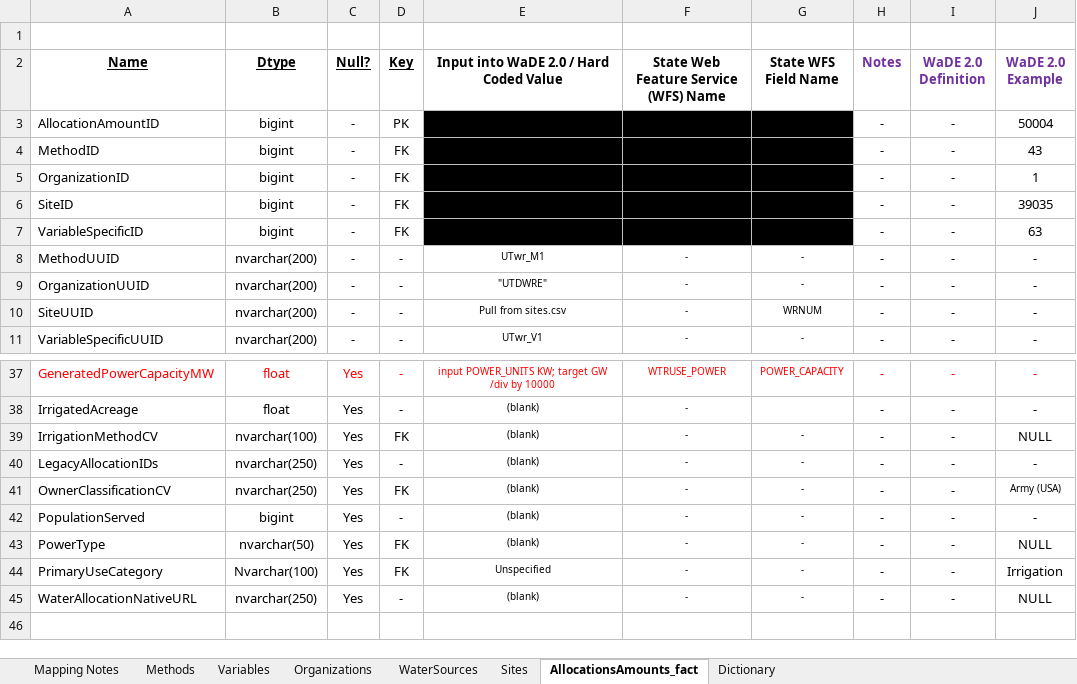
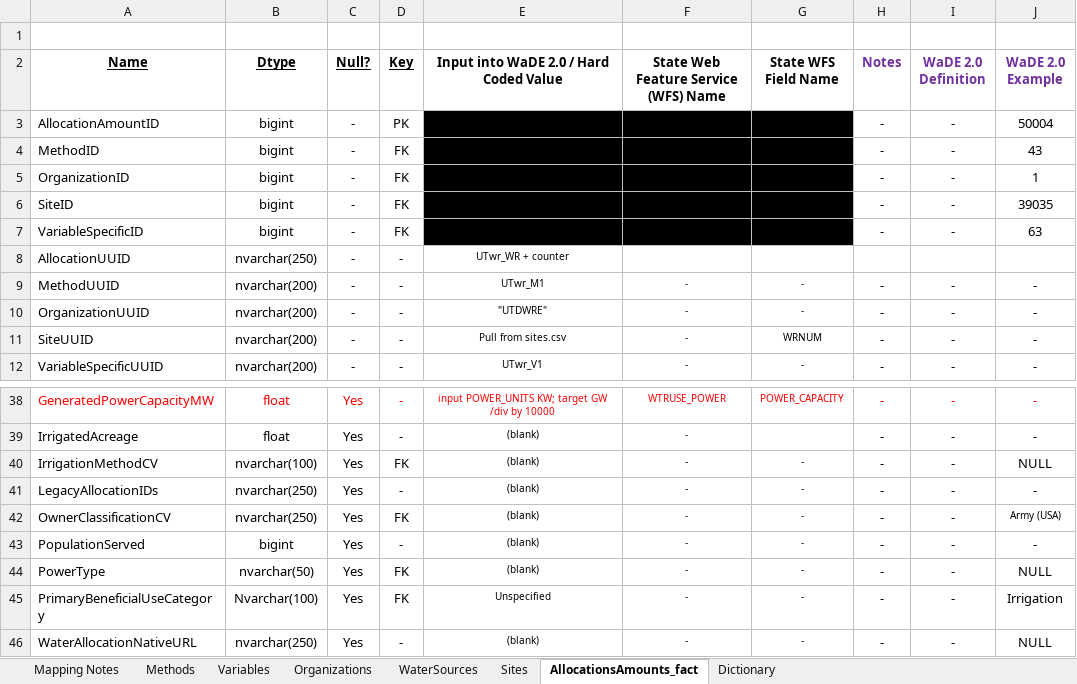
Before and after one commit to WSWCWaterDataExchange/MappingStatesDataToWaDE2.0, an Excel workbook: Utah/WaterAllocation/UT_Allocation Schema Mapping_WaDEQA.xlsx, sheet AllocationsAmounts_fact, drawn as a sheet; only a part is shown, gaps mark what is left out; values as stored, in another font and other column widths than the file's, no borders; addresses are those after the commit; the diff names each change by its address in the sheet, - before the commit and + after, or states it on an @@ line.

```diff
--- a/Utah/WaterAllocation/UT_Allocation Schema Mapping_WaDEQA.xlsx (sheet AllocationsAmounts_fact)
+++ b/Utah/WaterAllocation/UT_Allocation Schema Mapping_WaDEQA.xlsx (sheet AllocationsAmounts_fact)
+row 8: AllocationUUID | nvarchar(250) | - | - | UTwr_WR + counter
-A45 (Name): PrimaryUseCategory
+A45 (Name): PrimaryBeneficialUseCategory
```
Also changed, not shown: sheet Mapping Notes, 1 other file.
